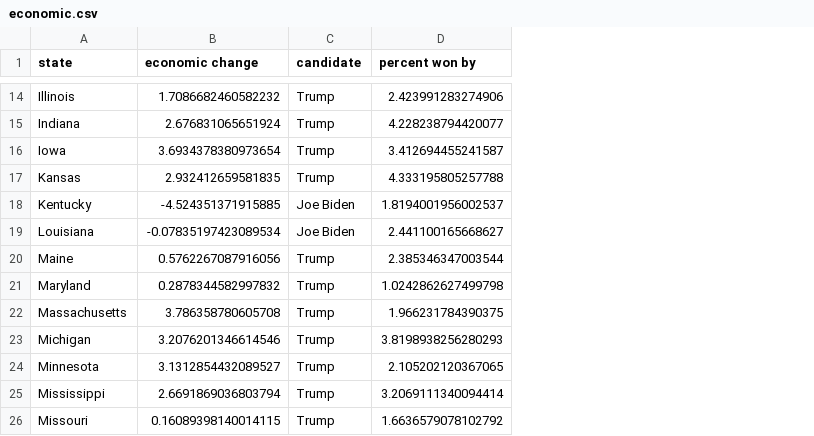
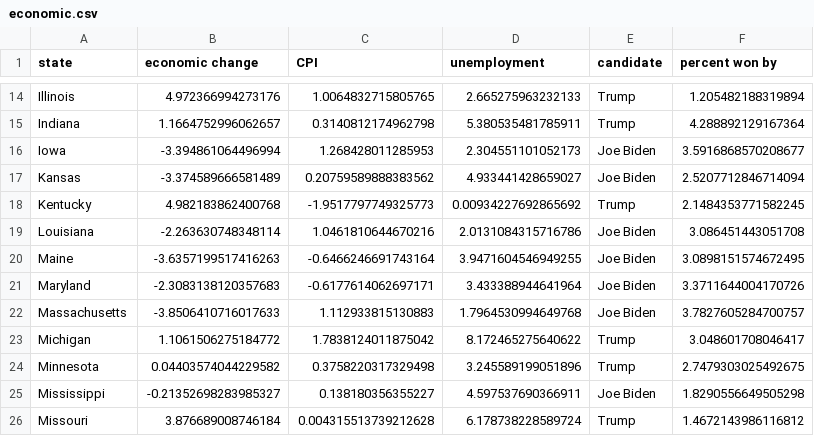
Before and after one commit to nathandang1/ocaml-election-predictor, a CSV file: final/data/statistic/economic.csv, drawn as a sheet; only a part is shown, gaps mark what is left out; addresses are those after the commit; the diff covers the shown part only; the diff names each change by its address in the sheet, - before the commit and + after, or states it on an @@ line.

Commit message:
new data

```diff
--- a/final/data/statistic/economic.csv
+++ b/final/data/statistic/economic.csv
+column C (CPI), rows 14-26: 1.0064832715805765 | 0.3140812174962798 | 1.268428011285953 | 0.20759589888383562 | -1.9517797749325773 | 1.0461810644670216 | -0.6466246691743164 | -0.6177614062697171 | 1.112933815130883 | 1.7838124011875042 | 0.3758220317329498 | 0.138180356355227 | 0.004315513739212628
+column D (unemployment), rows 14-26: 2.665275963232133 | 5.380535481785911 | 2.304551101052173 | 4.933441428659027 | 0.00934227692865692 | 2.0131084315716786 | 3.9471604546949255 | 3.433388944641964 | 1.7964530994649768 | 8.172465275640622 | 3.245589199051896 | 4.597537690366911 | 6.178738228589724
-B14 (economic change): 1.7086682460582232
+B14 (economic change): 4.972366994273176
-F14 (percent won by): 2.423991283274906
+F14 (percent won by): 1.205482188319894
-B15 (economic change): 2.676831065651924
+B15 (economic change): 1.1664752996062657
-F15 (percent won by): 4.228238794420077
+F15 (percent won by): 4.288892129167364
-B16 (economic change): 3.6934378380973654
+B16 (economic change): -3.394861064496994
-E16:E17 (candidate): Trump
+E16:E17 (candidate): Joe Biden
-F16 (percent won by): 3.412694455241587
+F16 (percent won by): 3.5916868570208677
-B17 (economic change): 2.932412659581835
+B17 (economic change): -3.374589666581489
-F17 (percent won by): 4.333195805257788
+F17 (percent won by): 2.5207712846714094
-B18 (economic change): -4.524351371915885
+B18 (economic change): 4.982183862400768
-E18 (candidate): Joe Biden
+E18 (candidate): Trump
-F18 (percent won by): 1.8194001956002537
+F18 (percent won by): 2.1484353771582245
-B19 (economic change): -0.07835197423089534
+B19 (economic change): -2.263630748348114
-F19 (percent won by): 2.441100165668627
+F19 (percent won by): 3.086451443051708
-B20 (economic change): 0.5762267087916056
+B20 (economic change): -3.6357199517416263
-E20:E22 (candidate): Trump
+E20:E22 (candidate): Joe Biden
-F20 (percent won by): 2.385346347003544
+F20 (percent won by): 3.0898151574672495
-B21 (economic change): 0.2878344582997832
+B21 (economic change): -2.3083138120357683
-F21 (percent won by): 1.0242862627499798
+F21 (percent won by): 3.3711644004170726
-B22 (economic change): 3.786358780605708
+B22 (economic change): -3.8506410716017633
-F22 (percent won by): 1.966231784390375
+F22 (percent won by): 3.7827605284700757
-B23 (economic change): 3.2076201346614546
+B23 (economic change): 1.1061506275184772
-F23 (percent won by): 3.8198938256280293
+F23 (percent won by): 3.048601708046417
-B24 (economic change): 3.1312854432089527
+B24 (economic change): 0.04403574044229582
-F24 (percent won by): 2.105202120367065
+F24 (percent won by): 2.7479303025492675
-B25 (economic change): 2.6691869036803794
+B25 (economic change): -0.21352698283985327
-E25 (candidate): Trump
+E25 (candidate): Joe Biden
-F25 (percent won by): 3.2069111340094414
+F25 (percent won by): 1.8290556649505298
-B26 (economic change): 0.16089398140014115
+B26 (economic change): 3.876689008746184
-F26 (percent won by): 1.6636579078102792
+F26 (percent won by): 1.4672143986116812
```
Also changed, not shown: 96 edited cells elsewhere in this file, 4 other files.
